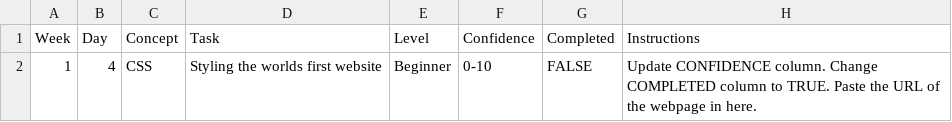
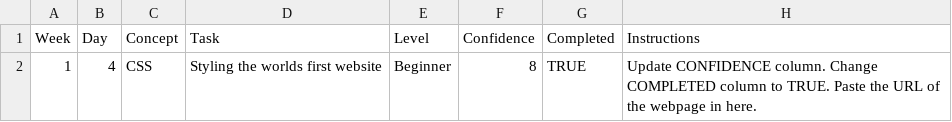
Before and after one commit to atayarda/WDX-180, a CSV file: user/week01/progress/progress.w01.d04.csv, drawn as a sheet.

Commit message:
Updated proggress for week 01 day 04

```diff
--- a/user/week01/progress/progress.w01.d04.csv
+++ b/user/week01/progress/progress.w01.d04.csv
@@ -1,2 +1,2 @@
 Week,Day,Concept,Task,Level,Confidence,Completed,Instructions
-1,4,CSS,Styling the worlds first website,Beginner,0-10,FALSE,Update CONFIDENCE column. Change COMPLETED column to TRUE. Paste the URL of the webpage in here.
+1,4,CSS,Styling the worlds first website,Beginner,8,TRUE,Update CONFIDENCE column. Change COMPLETED column to TRUE. Paste the URL of the webpage in here.
```
